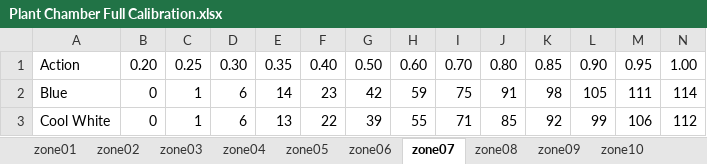
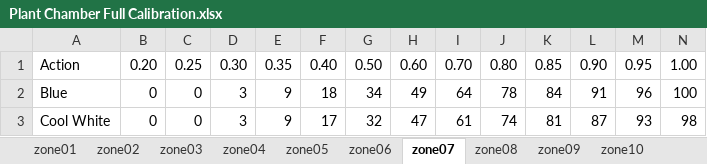
Before and after one commit to steventango/plant-rl, an Excel workbook: scripts/calibration/Plant Chamber Full Calibration.xlsx, sheet zone07, drawn as a sheet; only a part is shown; values as stored, in another font and other column widths than the file's, no borders; charts and pictures not drawn; the diff covers the shown part only; the diff names each change by its address in the sheet, - before the commit and + after, or states it on an @@ line.

Commit message:
feat: calibrate new alliance-zone07 lightbar

```diff
--- a/scripts/calibration/Plant Chamber Full Calibration.xlsx (sheet zone07)
+++ b/scripts/calibration/Plant Chamber Full Calibration.xlsx (sheet zone07)
-C2:C3: 1
+C2:C3: 0
-D2:D3: 6
+D2:D3: 3
-E2: 14
+E2: 9
-F2: 23
+F2: 18
-G2: 42
+G2: 34
-H2: 59
+H2: 49
-I2: 75
+I2: 64
-J2: 91
+J2: 78
-K2: 98
+K2: 84
-L2: 105
+L2: 91
-M2: 111
+M2: 96
-N2: 114
+N2: 100
-E3: 13
+E3: 9
-F3: 22
+F3: 17
-G3: 39
+G3: 32
-H3: 55
+H3: 47
-I3: 71
+I3: 61
-J3: 85
+J3: 74
-K3: 92
+K3: 81
-L3: 99
+L3: 87
-M3: 106
+M3: 93
-N3: 112
+N3: 98
```
Also changed, not shown: 33 edited cells elsewhere in this sheet, other sheet tabs, charts or pictures, 4 other files.
